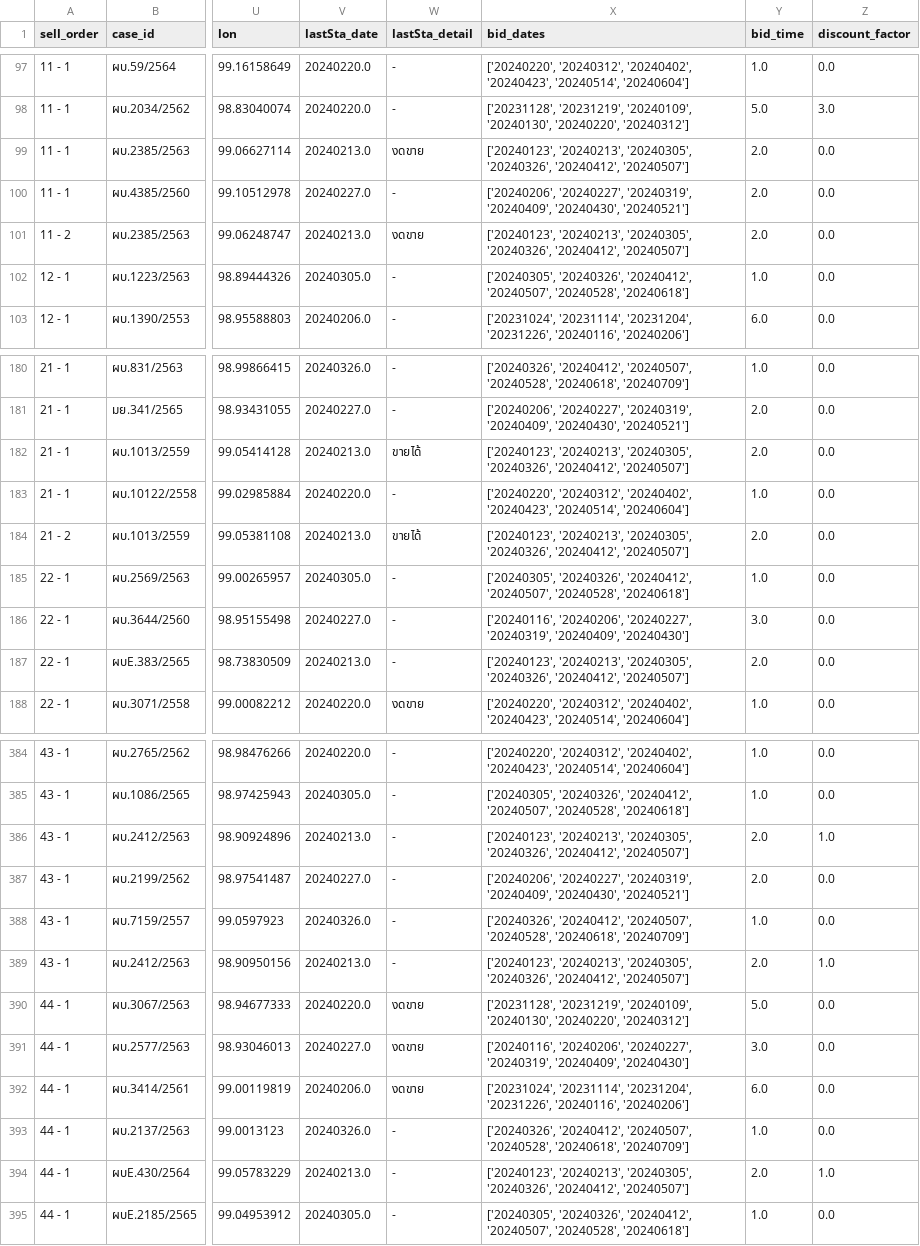
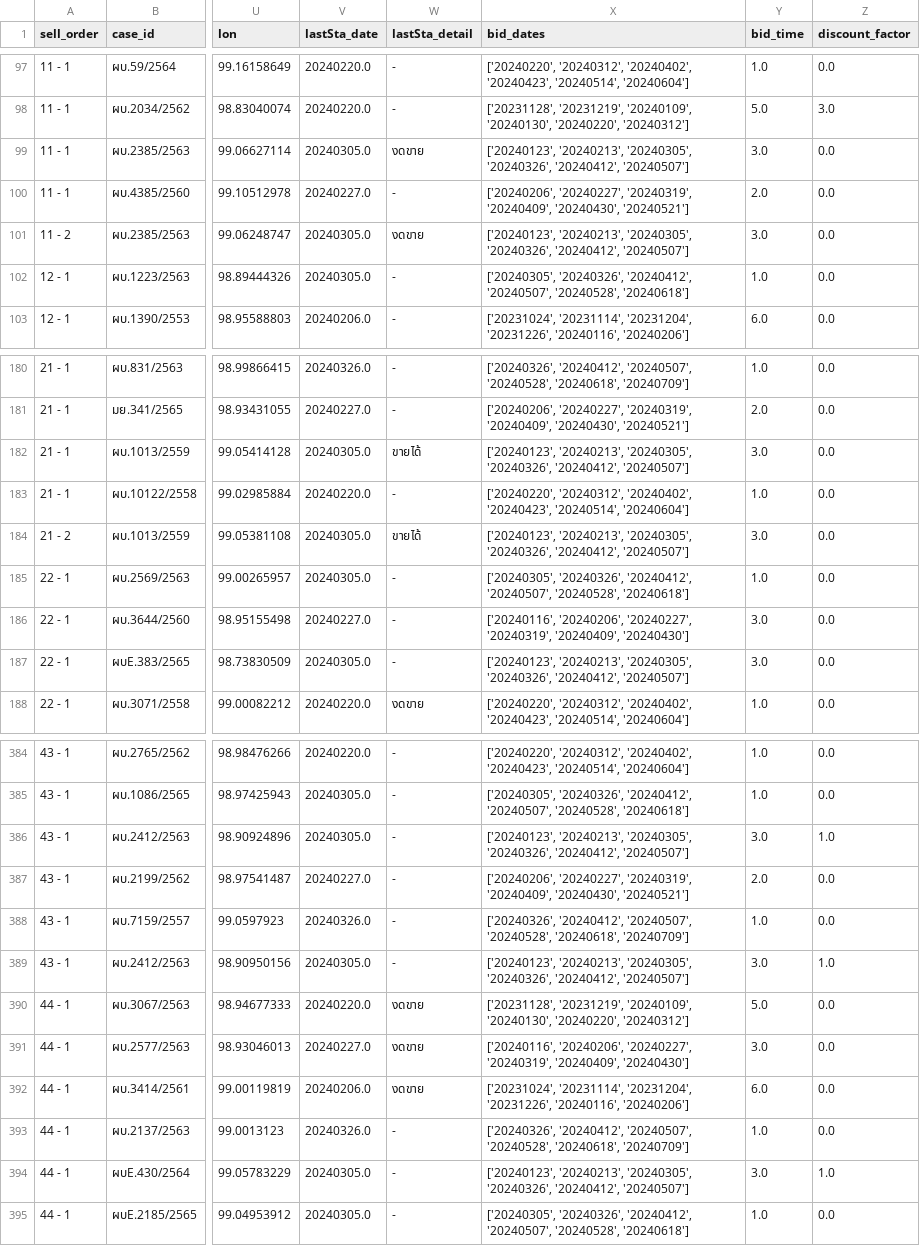
Before and after one commit to phawitb/crawler-led3-window, a CSV file: df_lumphun.csv, drawn as a sheet; only a part is shown, gaps mark what is left out; the diff covers the shown part only; the diff names each change by its address in the sheet, - before the commit and + after, or states it on an @@ line.

```diff
--- a/df_lumphun.csv
+++ b/df_lumphun.csv
-V99 (lastSta_date): 20240213.0
+V99 (lastSta_date): 20240305.0
-Y99 (bid_time): 2.0
+Y99 (bid_time): 3.0
-V101 (lastSta_date): 20240213.0
+V101 (lastSta_date): 20240305.0
-Y101 (bid_time): 2.0
+Y101 (bid_time): 3.0
-V182 (lastSta_date): 20240213.0
+V182 (lastSta_date): 20240305.0
-Y182 (bid_time): 2.0
+Y182 (bid_time): 3.0
-V184 (lastSta_date): 20240213.0
+V184 (lastSta_date): 20240305.0
-Y184 (bid_time): 2.0
+Y184 (bid_time): 3.0
-V187 (lastSta_date): 20240213.0
+V187 (lastSta_date): 20240305.0
-Y187 (bid_time): 2.0
+Y187 (bid_time): 3.0
-V386 (lastSta_date): 20240213.0
+V386 (lastSta_date): 20240305.0
-Y386 (bid_time): 2.0
+Y386 (bid_time): 3.0
-V389 (lastSta_date): 20240213.0
+V389 (lastSta_date): 20240305.0
-Y389 (bid_time): 2.0
+Y389 (bid_time): 3.0
-V394 (lastSta_date): 20240213.0
+V394 (lastSta_date): 20240305.0
-Y394 (bid_time): 2.0
+Y394 (bid_time): 3.0
```
Also changed, not shown: 162 edited cells elsewhere in this file.
